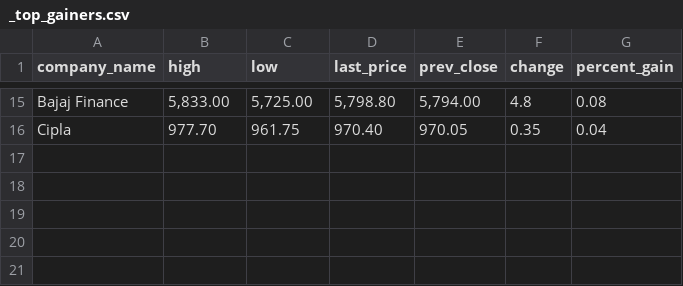
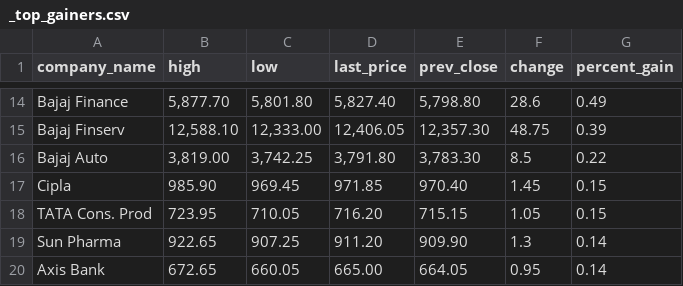
Before and after one commit to StunKnife/scrape-automation, a CSV file: data/_top_gainers.csv, drawn as a sheet; only a part is shown, gaps mark what is left out; addresses are those after the commit; the diff covers the shown part only; the diff names each change by its address in the sheet, - before the commit and + after, or states it on an @@ line.

```diff
--- a/data/_top_gainers.csv
+++ b/data/_top_gainers.csv
-B14 (high): 5,833.00
+B14 (high): 5,877.70
-C14 (low): 5,725.00
+C14 (low): 5,801.80
-D14 (last_price): 5,798.80
+D14 (last_price): 5,827.40
-E14 (prev_close): 5,794.00
+E14 (prev_close): 5,798.80
-F14 (change): 4.8
+F14 (change): 28.6
-G14 (percent_gain): 0.08
+G14 (percent_gain): 0.49
+row 15: Bajaj Finserv | 12,588.10 | 12,333.00 | 12,406.05 | 12,357.30 | 48.75 | 0.39
+row 16: Bajaj Auto | 3,819.00 | 3,742.25 | 3,791.80 | 3,783.30 | 8.5 | 0.22
-B17 (high): 977.70
+B17 (high): 985.90
-C17 (low): 961.75
+C17 (low): 969.45
-D17 (last_price): 970.40
+D17 (last_price): 971.85
-E17 (prev_close): 970.05
+E17 (prev_close): 970.40
-F17 (change): 0.35
+F17 (change): 1.45
-G17 (percent_gain): 0.04
+G17 (percent_gain): 0.15
+row 18: TATA Cons. Prod | 723.95 | 710.05 | 716.20 | 715.15 | 1.05 | 0.15
+row 19: Sun Pharma | 922.65 | 907.25 | 911.20 | 909.90 | 1.3 | 0.14
+row 20: Axis Bank | 672.65 | 660.05 | 665.00 | 664.05 | 0.95 | 0.14
```
Also changed, not shown: 9 added rows, 10 removed rows and 18 edited cells elsewhere in this file.
